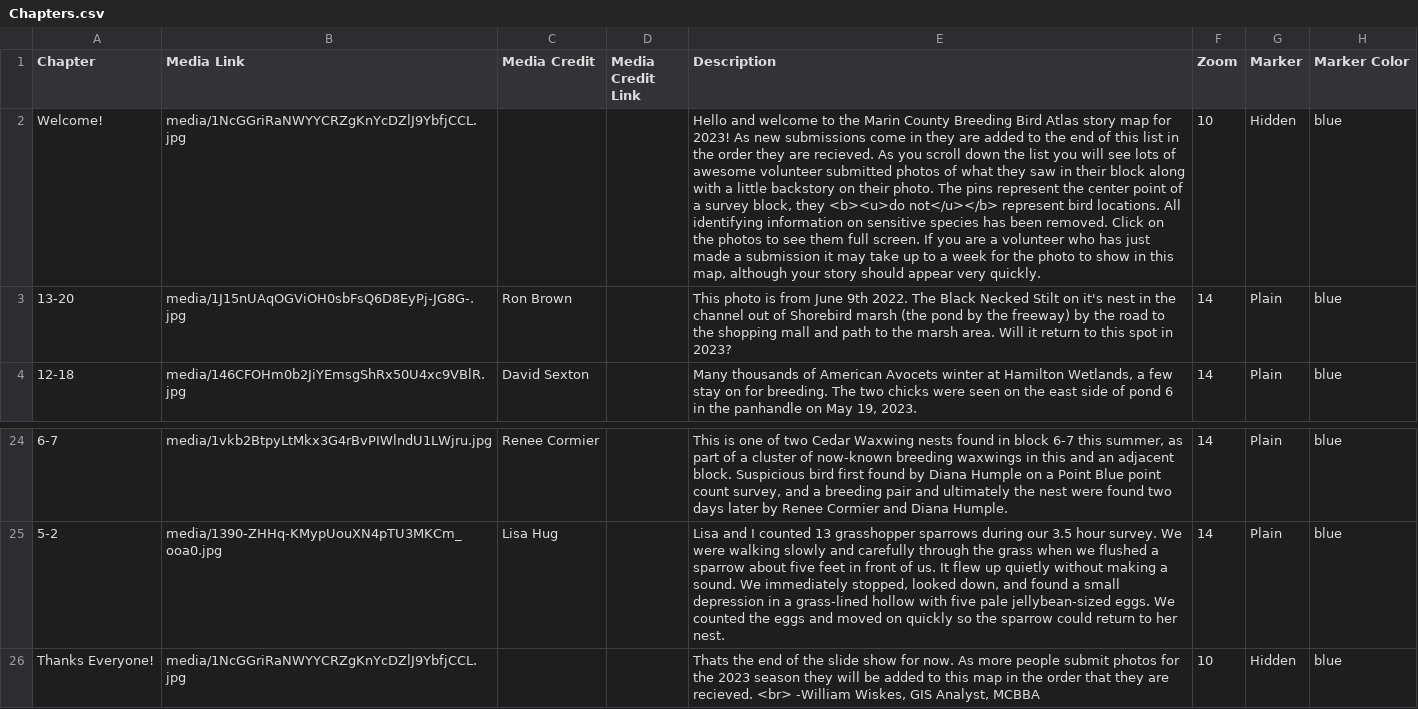
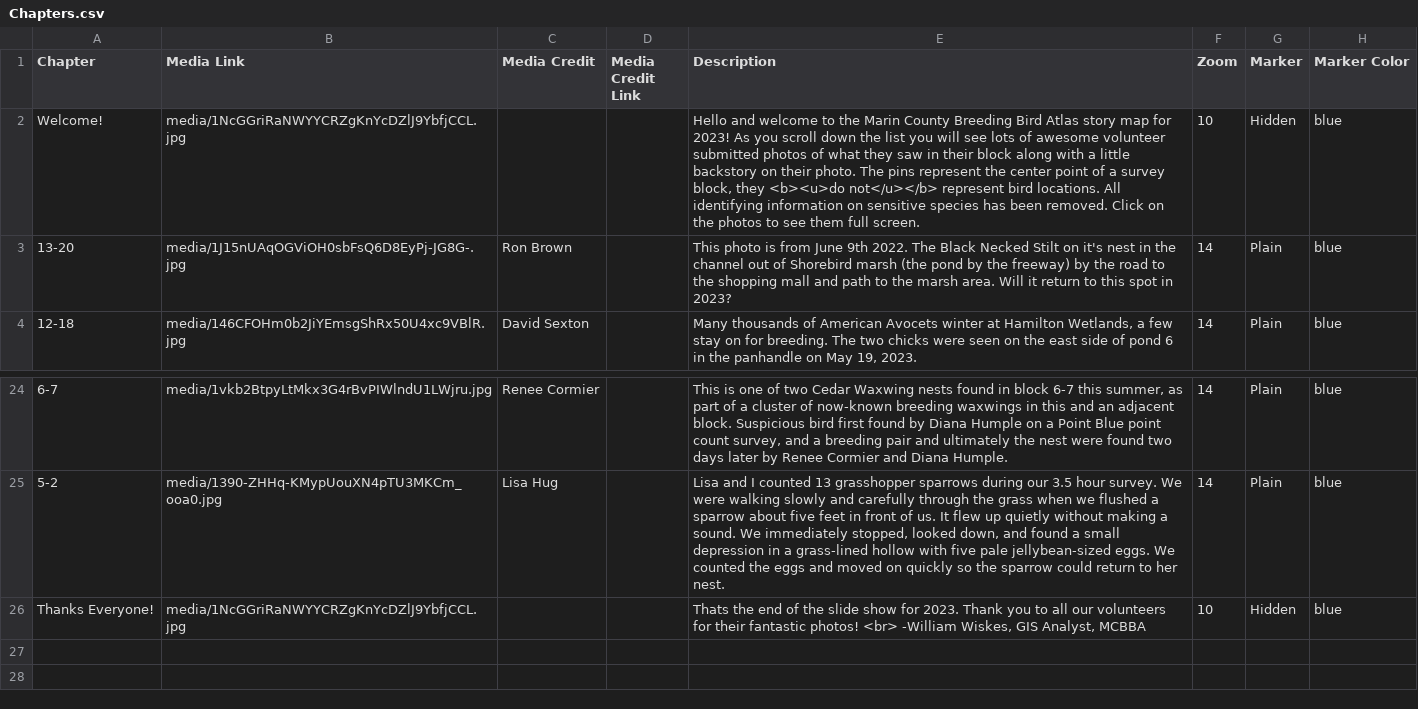
Before and after one commit to mcbba/storymap23, a CSV file: csv/Chapters.csv, drawn as a sheet; only a part is shown, gaps mark what is left out; the diff names each change by its address in the sheet, - before the commit and + after, or states it on an @@ line.

Commit message:
Update Chapters.csv

```diff
--- a/csv/Chapters.csv
+++ b/csv/Chapters.csv
-E2 (Description): …2023! As new submissions come in they are added to the end of this list in the order they are recieved. As you scroll down the list you will see lots of awesome volunteer submitted photos of what they saw in their block along with a little backstory on their photo. The pins represent the center point of a survey block, they <b><u>do not</u></b> represent bird locations. All identifying information on sensitive species has been removed. Click on the photos to see them full screen. If you are a volunteer who has just made a submission it may take up to a week for the photo to show in this map, although your story should appear very quickly.
+E2 (Description): …2023! As you scroll down the list you will see lots of awesome volunteer submitted photos of what they saw in their block along with a little backstory on their photo. The pins represent the center point of a survey block, they <b><u>do not</u></b> represent bird locations. All identifying information on sensitive species has been removed. Click on the photos to see them full screen.
-E26 (Description): …show for now. As more people submit photos for the 2023 season they will be added to this map in the order that they are recieved. <br> -William…
+E26 (Description): …show for 2023. Thank you to all our volunteers for their fantastic photos! <br> -William…
```
